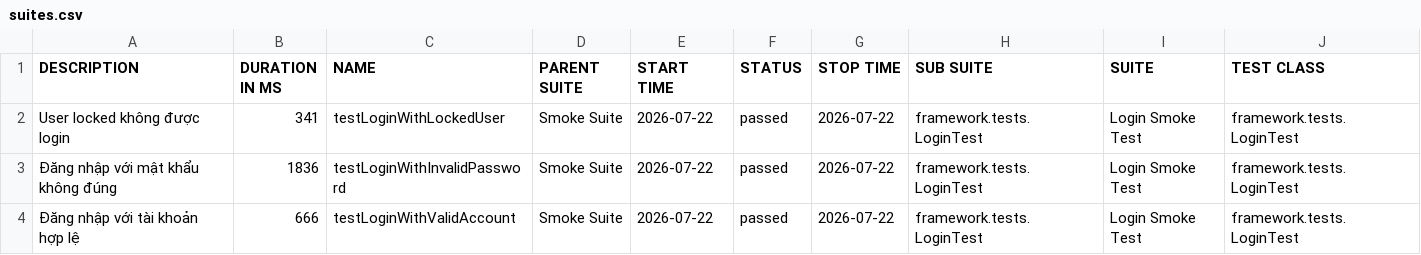
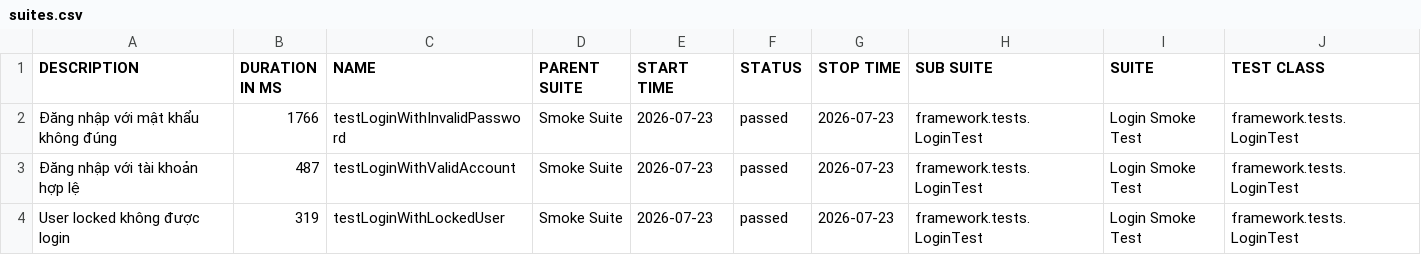
Before and after one commit to maiphun1412/KTPM_B11_NguyenThiPhuongMai_1150080146_CNPM2, a CSV file: data/suites.csv, drawn as a sheet; only a part is shown; removed rows and columns are numbered as before the commit, all else as after; rows hold the shown columns only; the diff names each change by its address in the sheet, - before the commit and + after, or states it on an @@ line.

```diff
--- a/data/suites.csv
+++ b/data/suites.csv
-row 2: User locked không được login | 341 | testLoginWithLockedUser | Smoke Suite | 2026-07-22 | passed | 2026-07-22 | framework.tests.LoginTest | Login Smoke Test | framework.tests.LoginTest
-B2 (DURATION IN MS): 1836
+B2 (DURATION IN MS): 1766
-E2:E3 (START TIME): 2026-07-22
+E2:E3 (START TIME): 2026-07-23
-G2:G3 (STOP TIME): 2026-07-22
+G2:G3 (STOP TIME): 2026-07-23
-B3 (DURATION IN MS): 666
+B3 (DURATION IN MS): 487
+row 4: User locked không được login | 319 | testLoginWithLockedUser | Smoke Suite | 2026-07-23 | passed | 2026-07-23 | framework.tests.LoginTest | Login Smoke Test | framework.tests.LoginTest
```
Also changed, not shown: 34 other files.
